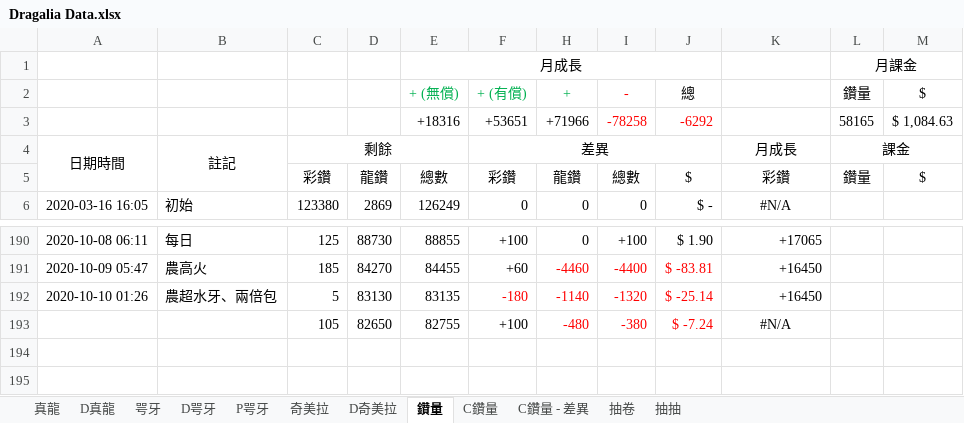
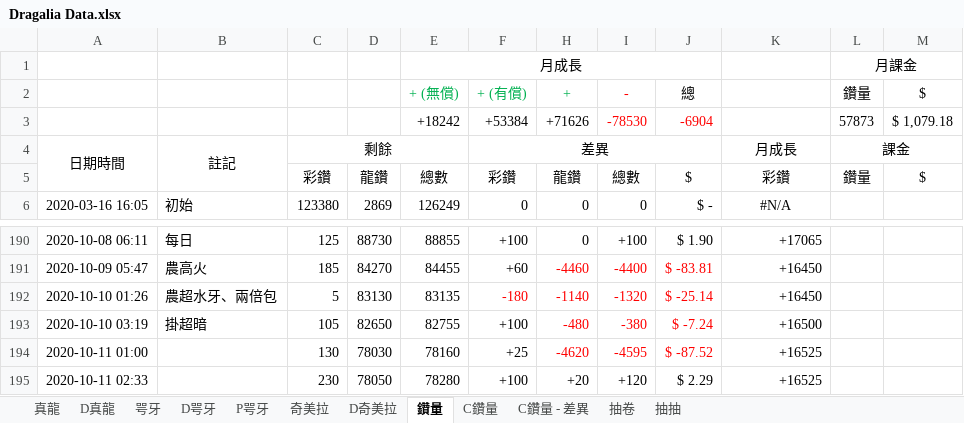
Before and after one commit to RaenonX-DL/dragalia-data-track, an Excel workbook: Dragalia Data.xlsx, sheet 鑽量, drawn as a sheet; only a part is shown, gaps mark what is left out; values as stored, in another font and other column widths than the file's, no borders; removed rows and columns are numbered as before the commit, all else as after; the diff names each change by its address in the sheet, - before the commit and + after, or states it on an @@ line.

Commit message:
IMP - Misc

```diff
--- a/Dragalia Data.xlsx (sheet 鑽量)
+++ b/Dragalia Data.xlsx (sheet 鑽量)
-row 3:  |  |  |  | +18316 | +53651 | +71966 | -78258 | -6292 |  | 58165 | $ 1,084.63
+row 3:  |  |  |  | +18242 | +53384 | +71626 | -78530 | -6904 |  | 57873 | $ 1,079.18
-A193: (empty)
+A193: 2020-10-10 03:19
-B193: (empty)
+B193: 掛超暗
-K193: #N/A
+K193: +16500
-K193 alignment: center
+K193 alignment: right
+row 194: 2020-10-11 01:00 |  | 130 | 78030 | 78160 | +25 | -4620 | -4595 | $ -87.52 | +16525
+row 195: 2020-10-11 02:33 |  | 230 | 78050 | 78280 | +100 | +20 | +120 | $ 2.29 | +16525
```
Also changed, not shown: sheet 抽抽, hidden cells, charts or pictures.
